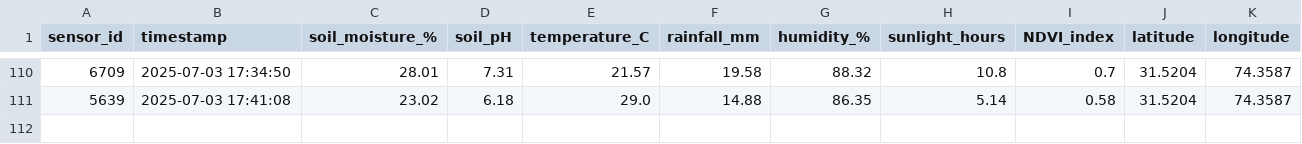
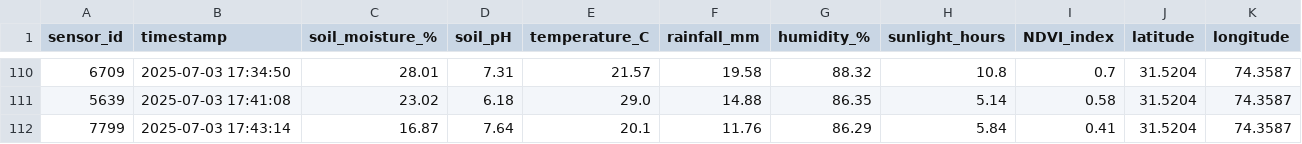
Before and after one commit to Ahmad-Anwar58/EXP1, a CSV file: real_time_data.csv, drawn as a sheet; only a part is shown, gaps mark what is left out.

Commit message:
🔄 Update real_time_data.csv with new sensor values

```diff
--- a/real_time_data.csv
+++ b/real_time_data.csv
@@ -111 +111,2 @@ sensor_id,timestamp,soil_moisture_%,soil_pH,temperature_C,rainfall_mm,humidity_%
 5639,2025-07-03 17:41:08,23.02,6.18,29.0,14.88,86.35,5.14,0.58,31.5204,74.3587
+7799,2025-07-03 17:43:14,16.87,7.64,20.1,11.76,86.29,5.84,0.41,31.5204,74.3587
```
